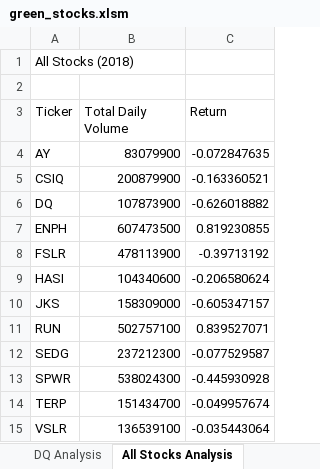
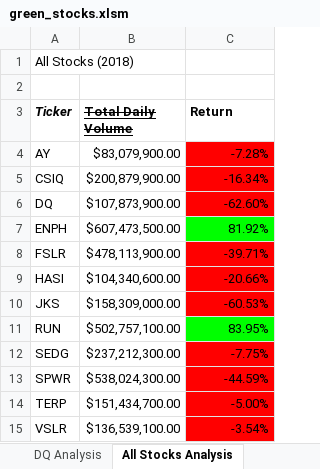
Before and after one commit to ChristianShada/Stock_Analysis, an Excel workbook: green_stocks.xlsm, sheet All Stocks Analysis, drawn as a sheet; values as stored, in another font and other column widths than the file's, no borders; the diff names each change by its address in the sheet, - before the commit and + after, or states it on an @@ line.

```diff
--- a/green_stocks.xlsm (sheet All Stocks Analysis)
+++ b/green_stocks.xlsm (sheet All Stocks Analysis)
-A3:C3 bold: off
+A3:C3 bold: on
-A3 italic: off
+A3 italic: on
@@ B3 underline: off → on, strikethrough: off → on @@
-B4 (Total Daily Volume): 83079900
+B4 (Total Daily Volume): $83,079,900.00
-C4 (Return): -0.072847635
+C4 (Return): -7.28%
-C4:C6 fill: none
+C4:C6 fill: #FF0000
-B5 (Total Daily Volume): 200879900
+B5 (Total Daily Volume): $200,879,900.00
-C5 (Return): -0.163360521
+C5 (Return): -16.34%
-B6 (Total Daily Volume): 107873900
+B6 (Total Daily Volume): $107,873,900.00
-C6 (Return): -0.626018882
+C6 (Return): -62.60%
-B7 (Total Daily Volume): 607473500
+B7 (Total Daily Volume): $607,473,500.00
-C7 (Return): 0.819230855
+C7 (Return): 81.92%
-C7 fill: none
+C7 fill: #00FF00
-B8 (Total Daily Volume): 478113900
+B8 (Total Daily Volume): $478,113,900.00
-C8 (Return): -0.39713192
+C8 (Return): -39.71%
-C8:C10 fill: none
+C8:C10 fill: #FF0000
-B9 (Total Daily Volume): 104340600
+B9 (Total Daily Volume): $104,340,600.00
-C9 (Return): -0.206580624
+C9 (Return): -20.66%
-B10 (Total Daily Volume): 158309000
+B10 (Total Daily Volume): $158,309,000.00
-C10 (Return): -0.605347157
+C10 (Return): -60.53%
-B11 (Total Daily Volume): 502757100
+B11 (Total Daily Volume): $502,757,100.00
-C11 (Return): 0.839527071
+C11 (Return): 83.95%
-C11 fill: none
+C11 fill: #00FF00
-B12 (Total Daily Volume): 237212300
+B12 (Total Daily Volume): $237,212,300.00
-C12 (Return): -0.077529587
+C12 (Return): -7.75%
-C12:C15 fill: none
+C12:C15 fill: #FF0000
-B13 (Total Daily Volume): 538024300
+B13 (Total Daily Volume): $538,024,300.00
-C13 (Return): -0.445930928
+C13 (Return): -44.59%
-B14 (Total Daily Volume): 151434700
+B14 (Total Daily Volume): $151,434,700.00
-C14 (Return): -0.049957674
+C14 (Return): -5.00%
-B15 (Total Daily Volume): 136539100
+B15 (Total Daily Volume): $136,539,100.00
-C15 (Return): -0.035443064
+C15 (Return): -3.54%
```
Also changed, not shown: sheet Homework Practicum, charts or pictures.
